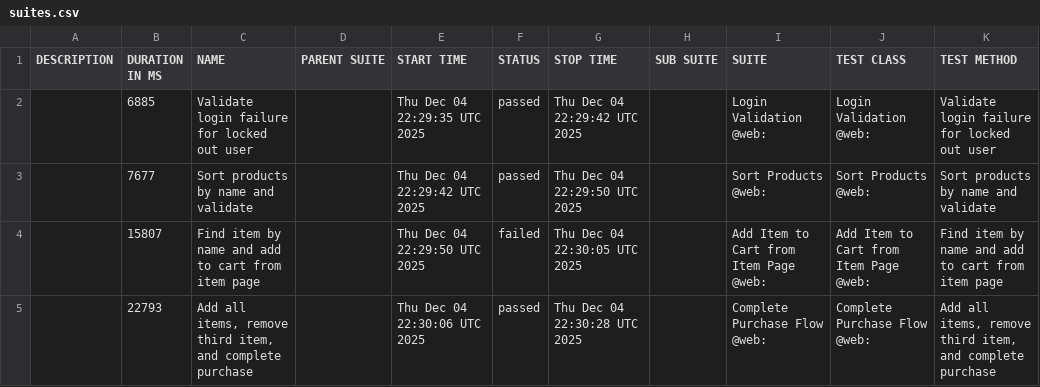
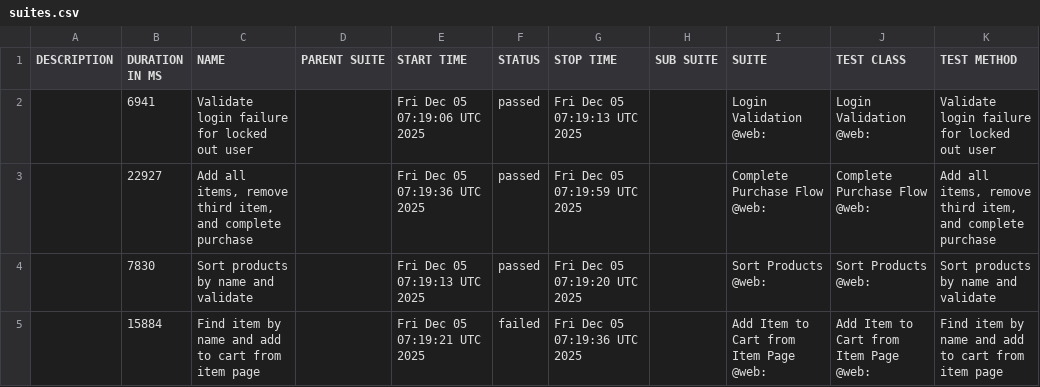
Before and after one commit to pavlovic-bojan/playwright-gherkin-allure, a CSV file: web/data/suites.csv, drawn as a sheet.

```diff
--- a/web/data/suites.csv
+++ b/web/data/suites.csv
@@ -1,5 +1,5 @@
 "DESCRIPTION","DURATION IN MS","NAME","PARENT SUITE","START TIME","STATUS","STOP TIME","SUB SUITE","SUITE","TEST CLASS","TEST METHOD"
-"","6885","Validate login failure for locked out user","","Thu Dec 04 22:29:35 UTC 2025","passed","Thu Dec 04 22:29:42 UTC 2025","","Login Validation @web:","Login Validation @web:","Validate login failure for locked out user"
-"","7677","Sort products by name and validate","","Thu Dec 04 22:29:42 UTC 2025","passed","Thu Dec 04 22:29:50 UTC 2025","","Sort Products @web:","Sort Products @web:","Sort products by name and validate"
-"","15807","Find item by name and add to cart from item page","","Thu Dec 04 22:29:50 UTC 2025","failed","Thu Dec 04 22:30:05 UTC 2025","","Add Item to Cart from Item Page @web:","Add Item to Cart from Item Page @web:","Find item by name and add to cart from item page"
-"","22793","Add all items, remove third item, and complete purchase","","Thu Dec 04 22:30:06 UTC 2025","passed","Thu Dec 04 22:30:28 UTC 2025","","Complete Purchase Flow @web:","Complete Purchase Flow @web:","Add all items, remove third item, and complete purchase"
+"","6941","Validate login failure for locked out user","","Fri Dec 05 07:19:06 UTC 2025","passed","Fri Dec 05 07:19:13 UTC 2025","","Login Validation @web:","Login Validation @web:","Validate login failure for locked out user"
+"","22927","Add all items, remove third item, and complete purchase","","Fri Dec 05 07:19:36 UTC 2025","passed","Fri Dec 05 07:19:59 UTC 2025","","Complete Purchase Flow @web:","Complete Purchase Flow @web:","Add all items, remove third item, and complete purchase"
+"","7830","Sort products by name and validate","","Fri Dec 05 07:19:13 UTC 2025","passed","Fri Dec 05 07:19:20 UTC 2025","","Sort Products @web:","Sort Products @web:","Sort products by name and validate"
+"","15884","Find item by name and add to cart from item page","","Fri Dec 05 07:19:21 UTC 2025","failed","Fri Dec 05 07:19:36 UTC 2025","","Add Item to Cart from Item Page @web:","Add Item to Cart from Item Page @web:","Find item by name and add to cart from item page"
```
Also changed, not shown: 24 other files.
